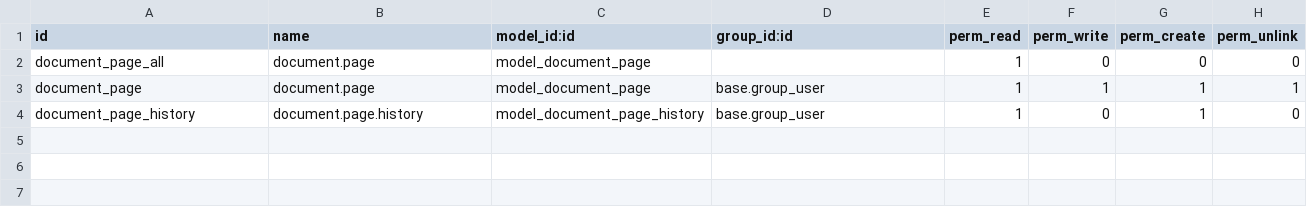
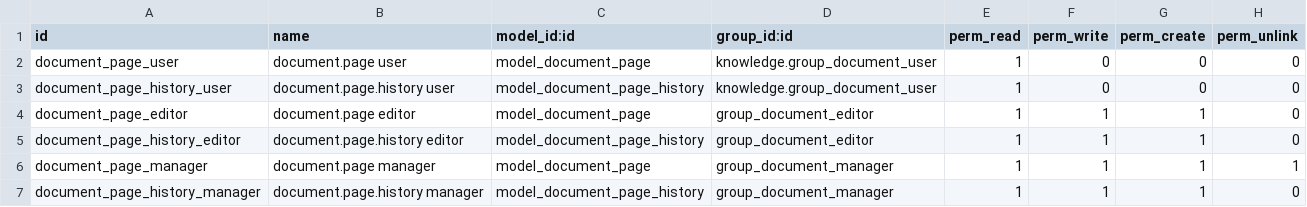
Before and after one commit to open2bizz/knowledge, a CSV file: document_page/security/ir.model.access.csv, drawn as a sheet.

Commit message:
[IMP][10.0][document_page] Change Requests and workflow improvements on documents (#155)

```diff
--- a/document_page/security/ir.model.access.csv
+++ b/document_page/security/ir.model.access.csv
@@ -1,4 +1,7 @@
 id,name,model_id:id,group_id:id,perm_read,perm_write,perm_create,perm_unlink
-document_page_all,document.page,model_document_page,,1,0,0,0
-document_page,document.page,model_document_page,base.group_user,1,1,1,1
-document_page_history,document.page.history,model_document_page_history,base.group_user,1,0,1,0
+document_page_user,document.page user,model_document_page,knowledge.group_document_user,1,0,0,0
+document_page_history_user,document.page.history user,model_document_page_history,knowledge.group_document_user,1,0,0,0
+document_page_editor,document.page editor,model_document_page,group_document_editor,1,1,1,0
+document_page_history_editor,document.page.history editor,model_document_page_history,group_document_editor,1,1,1,0
+document_page_manager,document.page manager,model_document_page,group_document_manager,1,1,1,1
+document_page_history_manager,document.page.history manager,model_document_page_history,group_document_manager,1,1,1,0
```
Also changed, not shown: 20 other files.
